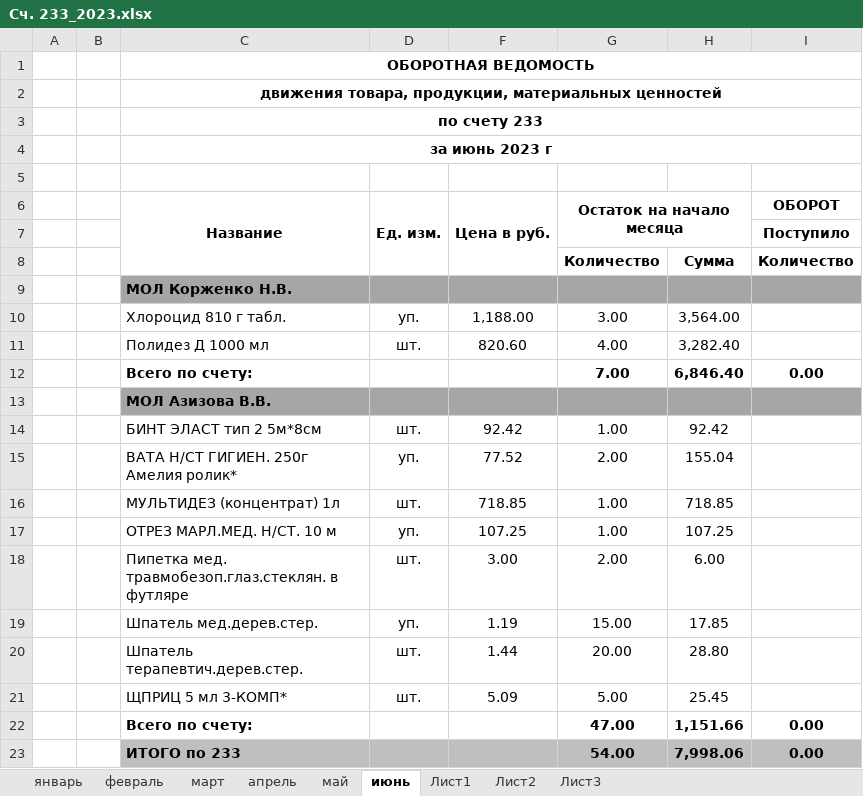
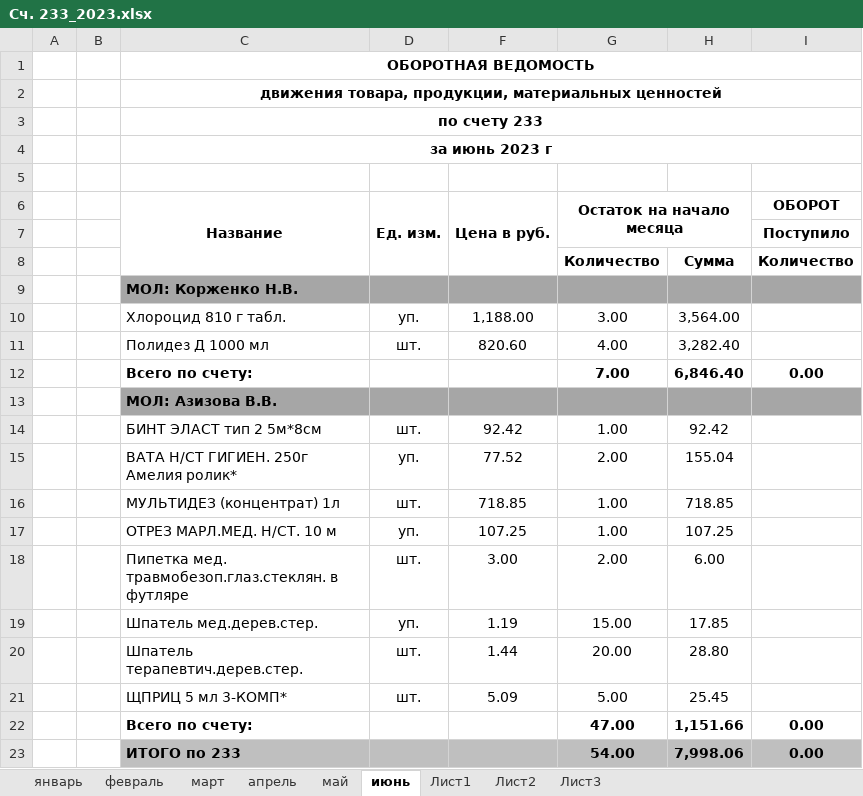
Before and after one commit to EvgenijRyabko/excel-script, an Excel workbook: src/filesToParse/Сч. 233_2023.xlsx, sheet июнь, drawn as a sheet; only a part is shown; values as stored, in another font and other column widths than the file's, no borders; the diff names each change by its address in the sheet, - before the commit and + after, or states it on an @@ line.

```diff
--- a/src/filesToParse/Сч. 233_2023.xlsx (sheet июнь)
+++ b/src/filesToParse/Сч. 233_2023.xlsx (sheet июнь)
-C9 (Название): МОЛ Корженко Н.В.
+C9 (Название): МОЛ: Корженко Н.В.
-C13 (Название): МОЛ Азизова В.В.
+C13 (Название): МОЛ: Азизова В.В.
```
Also changed, not shown: 9 other files.
